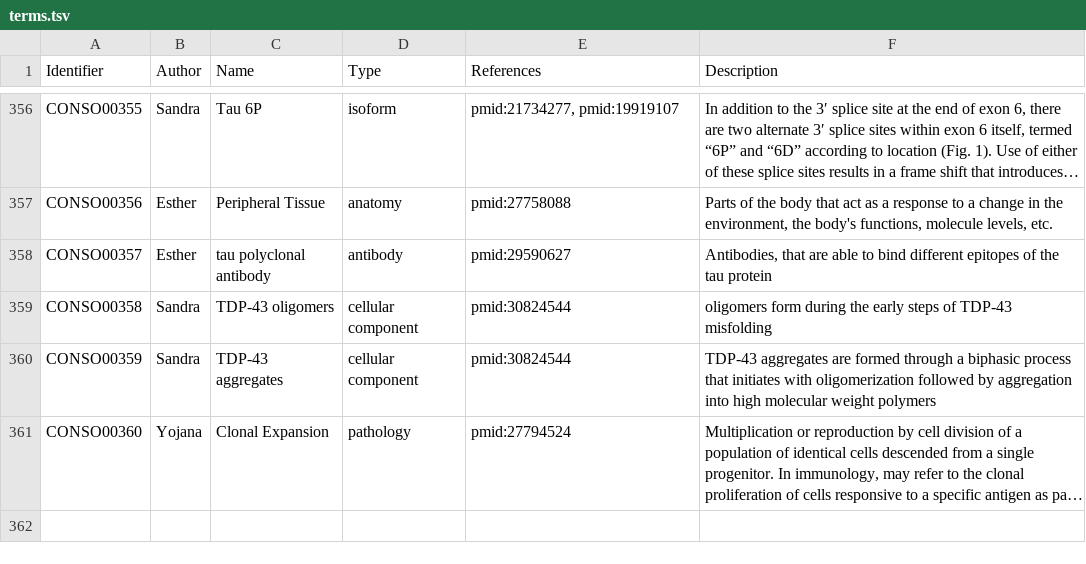
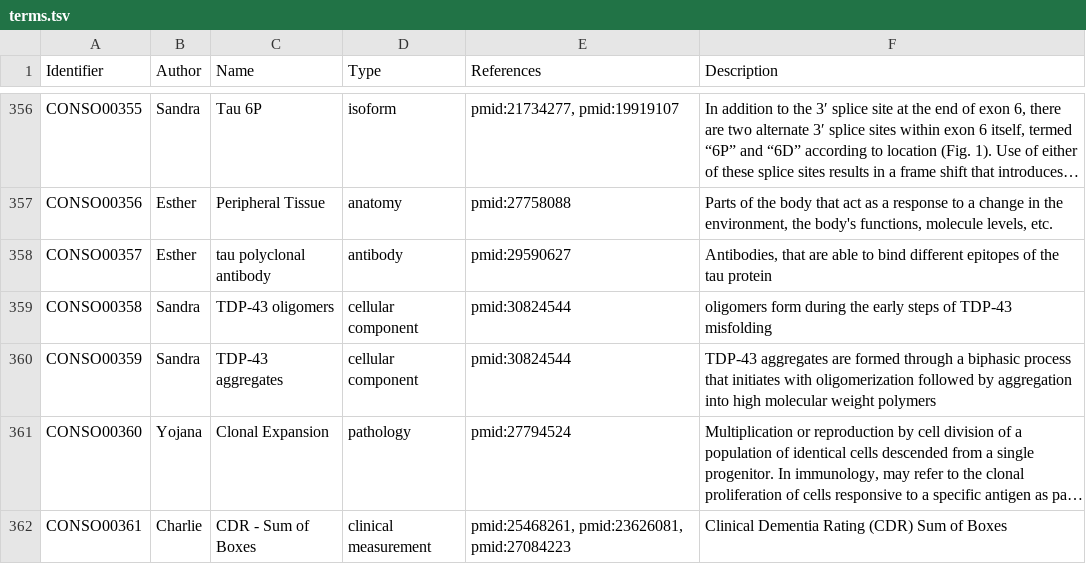
Before and after one commit to pharmacome/conso, a TSV file: terms.tsv, drawn as a sheet; only a part is shown, gaps mark what is left out; long unchanged cells end in …; the diff names each change by its address in the sheet, - before the commit and + after, or states it on an @@ line.

Commit message:
Add CONSO00361: CDR-SB (#39)

```diff
--- a/terms.tsv
+++ b/terms.tsv
+row 362: CONSO00361 | Charlie | CDR - Sum of Boxes | clinical measurement | pmid:25468261, pmid:23626081, pmid:27084223 | Clinical Dementia Rating (CDR) Sum of Boxes
```
Also changed, not shown: xrefs.tsv, 11 other files.
